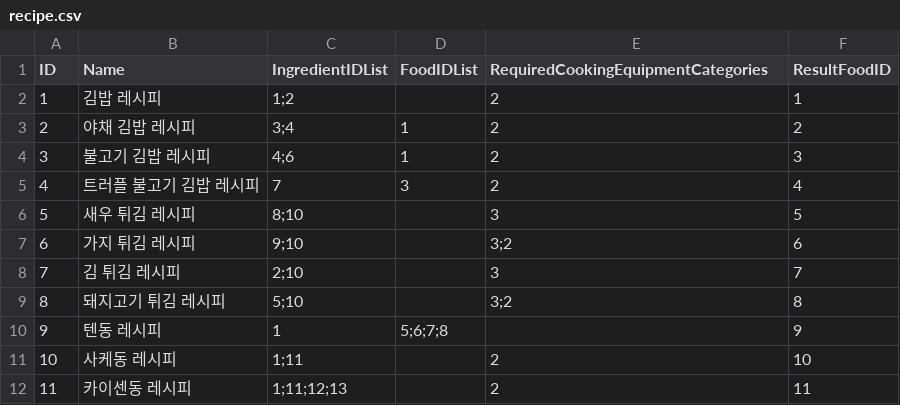
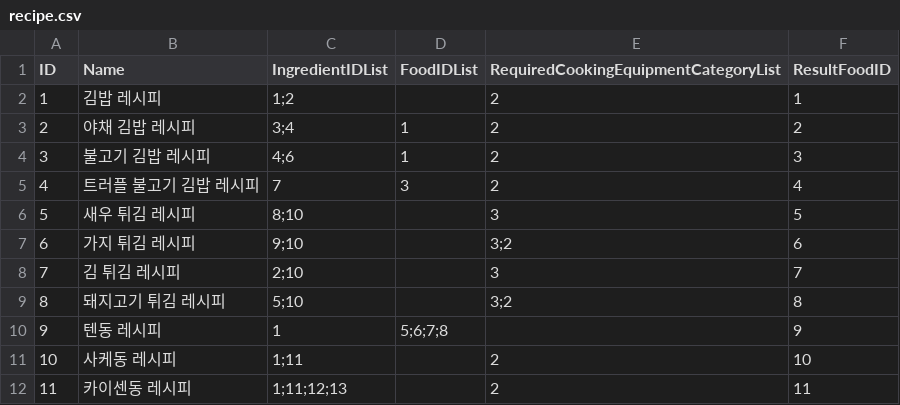
Before and after one commit to not-blond-beard/Savor-22b, a CSV file: resources/savor22b/tabledata/recipe.csv, drawn as a sheet.

```diff
--- a/resources/savor22b/tabledata/recipe.csv
+++ b/resources/savor22b/tabledata/recipe.csv
@@ -1,2 +1,2 @@
-ID,Name,IngredientIDList,FoodIDList,RequiredCookingEquipmentCategories,ResultFoodID
+ID,Name,IngredientIDList,FoodIDList,RequiredCookingEquipmentCategoryList,ResultFoodID
 1,김밥 레시피,1;2,,2,1
```
Also changed, not shown: resources/savor22b/tabledata/stat.csv, 28 other files.
